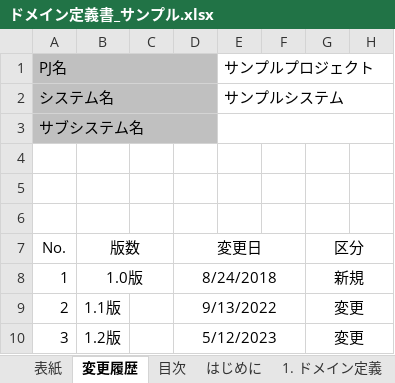
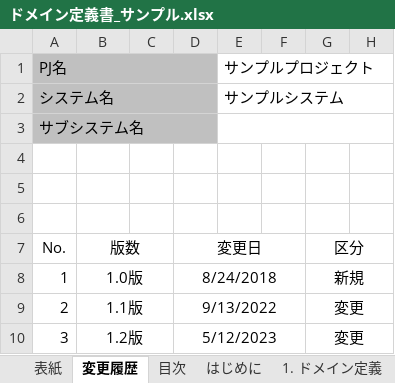
Before and after one commit to nablarch-development-standards/nablarch-development-standards, an Excel workbook: 030_設計ドキュメント/020_サンプル/090_データモデル設計/ドメイン定義書_サンプル.xlsx, sheet 変更履歴, drawn as a sheet; only a part is shown; values as stored, in another font and other column widths than the file's, no borders; charts and pictures not drawn; the diff names each change by its address in the sheet, - before the commit and + after, or states it on an @@ line.

Commit message:
ドメイン定義書サンプルの体裁を修正

```diff
--- a/030_設計ドキュメント/020_サンプル/090_データモデル設計/ドメイン定義書_サンプル.xlsx (sheet 変更履歴)
+++ b/030_設計ドキュメント/020_サンプル/090_データモデル設計/ドメイン定義書_サンプル.xlsx (sheet 変更履歴)
+B9:C9 merged
+B10:C10 merged
```
